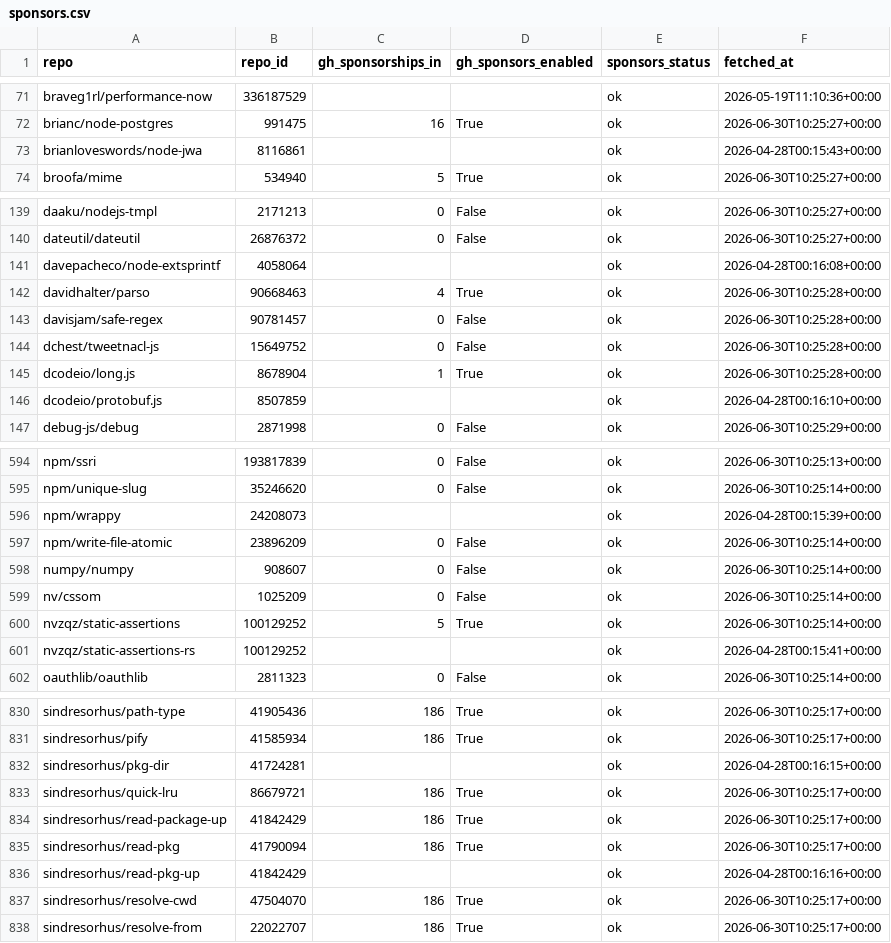
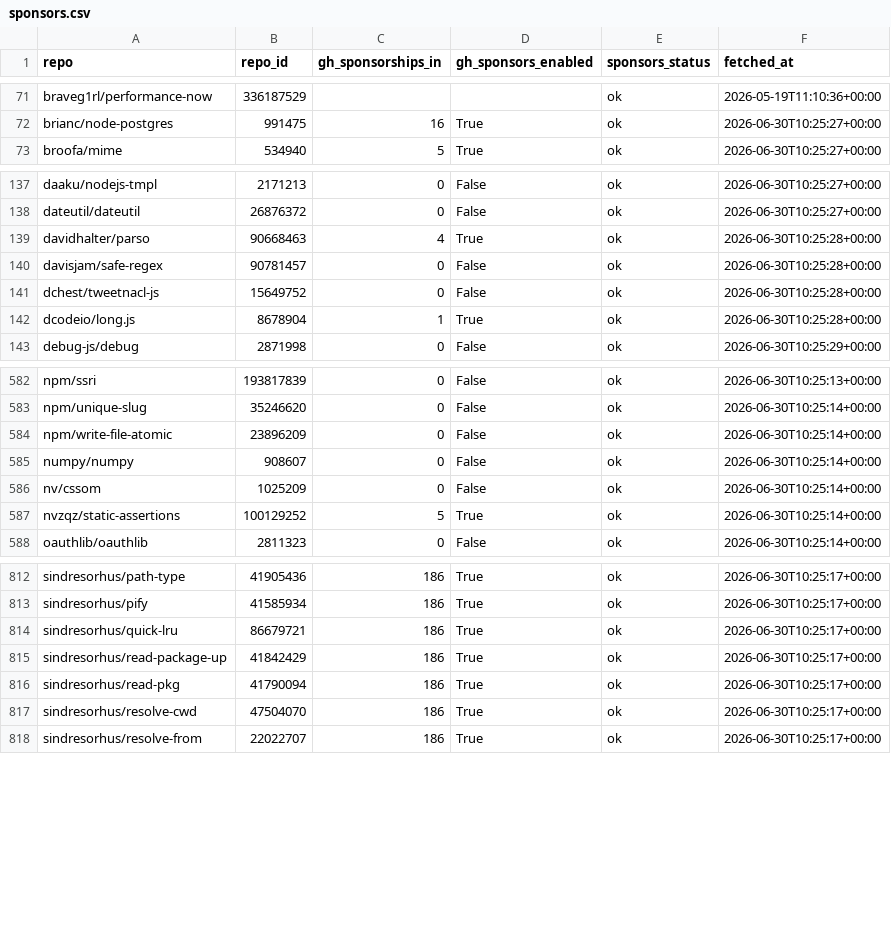
Before and after one commit to osendowment/model, a CSV file: data/sources/github/sponsors.csv, drawn as a sheet; only a part is shown, gaps mark what is left out; the diff covers the shown part only; the diff names each change by its address in the sheet, - before the commit and + after, or states it on an @@ line.

```diff
--- a/data/sources/github/sponsors.csv
+++ b/data/sources/github/sponsors.csv
-row 73: brianloveswords/node-jwa | 8116861 |  |  | ok | 2026-04-28T00:15:43+00:00
-row 141: davepacheco/node-extsprintf | 4058064 |  |  | ok | 2026-04-28T00:16:08+00:00
-row 146: dcodeio/protobuf.js | 8507859 |  |  | ok | 2026-04-28T00:16:10+00:00
-row 596: npm/wrappy | 24208073 |  |  | ok | 2026-04-28T00:15:39+00:00
-row 601: nvzqz/static-assertions-rs | 100129252 |  |  | ok | 2026-04-28T00:15:41+00:00
-row 832: sindresorhus/pkg-dir | 41724281 |  |  | ok | 2026-04-28T00:16:15+00:00
-row 836: sindresorhus/read-pkg-up | 41842429 |  |  | ok | 2026-04-28T00:16:16+00:00
```
Also changed, not shown: 16 removed rows elsewhere in this file, data/sources/github/funding-yml.csv, data/sources/npm/funding.csv, 9 other files.
